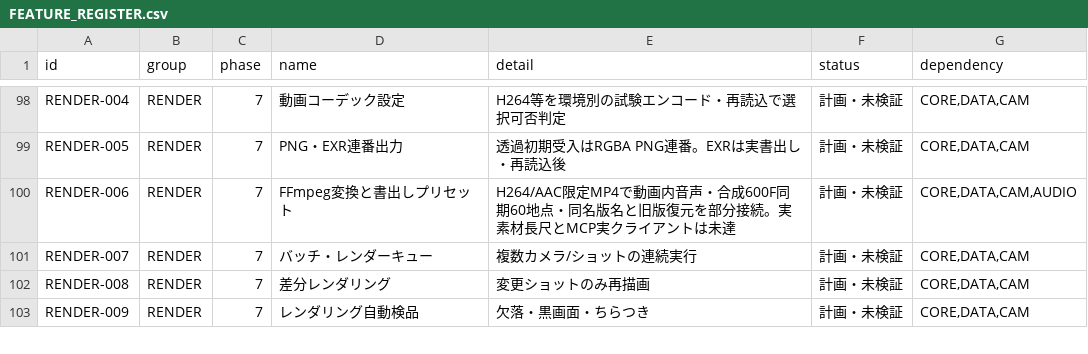
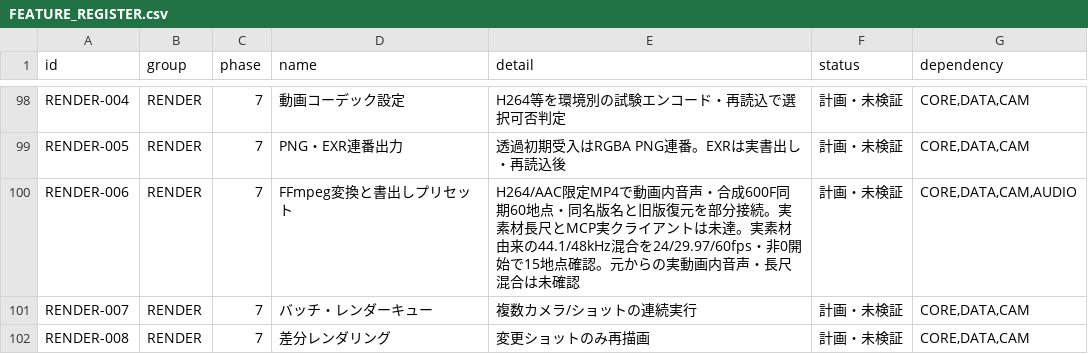
Before and after one commit to baisound/BAI_CREATER_STUDIO, a CSV file: docs/roadmap/FEATURE_REGISTER.csv, drawn as a sheet; only a part is shown, gaps mark what is left out; the shorter side is filled out with more unchanged rows.

Commit message:
実素材由来の混合音声を24・29.97・60fpsで検証

```diff
--- a/docs/roadmap/FEATURE_REGISTER.csv
+++ b/docs/roadmap/FEATURE_REGISTER.csv
@@ -99,3 +99,3 @@ RENDER-004,RENDER,7,動画コーデック設定,H264等を環境別の試験エ
 RENDER-005,RENDER,7,PNG・EXR連番出力,透過初期受入はRGBA PNG連番。EXRは実書出し・再読込後,計画・未検証,"CORE,DATA,CAM"
-RENDER-006,RENDER,7,FFmpeg変換と書出しプリセット,H264/AAC限定MP4で動画内音声・合成600F同期60地点・同名版名と旧版復元を部分接続。実素材長尺とMCP実クライアントは未達,計画・未検証,"CORE,DATA,CAM,AUDIO"
+RENDER-006,RENDER,7,FFmpeg変換と書出しプリセット,H264/AAC限定MP4で動画内音声・合成600F同期60地点・同名版名と旧版復元を部分接続。実素材長尺とMCP実クライアントは未達。実素材由来の44.1/48kHz混合を24/29.97/60fps・非0開始で15地点確認。元からの実動画内音声・長尺混合は未確認,計画・未検証,"CORE,DATA,CAM,AUDIO"
 RENDER-007,RENDER,7,バッチ・レンダーキュー,複数カメラ/ショットの連続実行,計画・未検証,"CORE,DATA,CAM"
```
Also changed, not shown: 6 other files.
